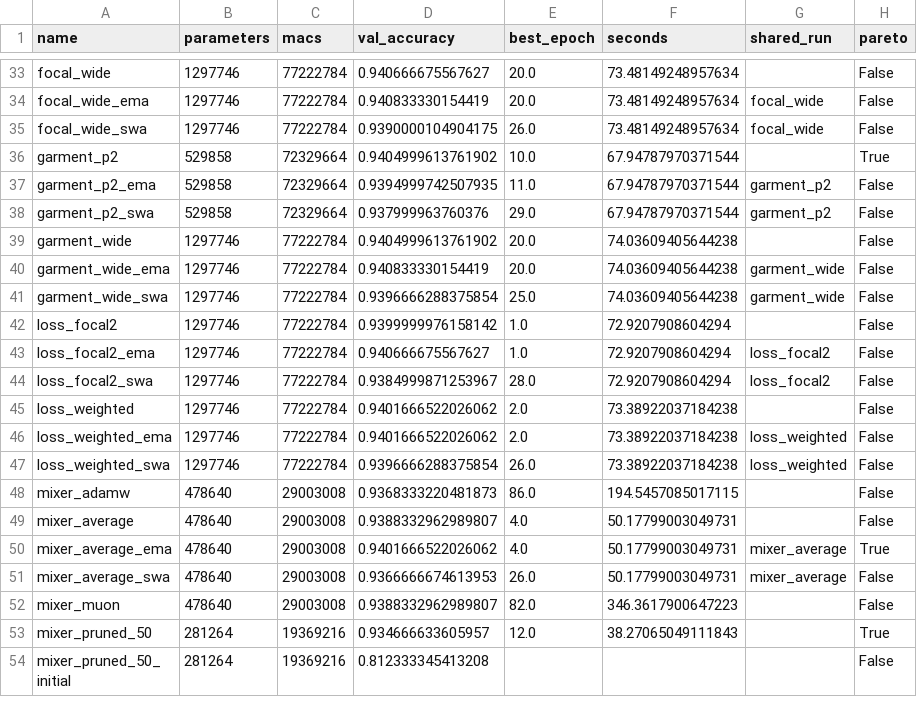
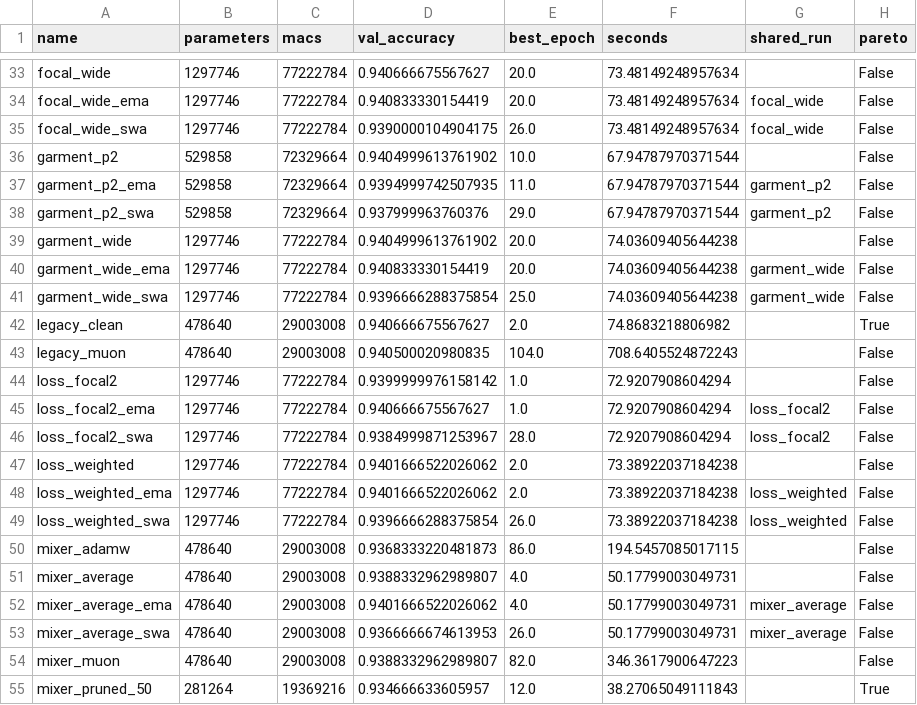
Before and after one commit to ELVISIO119/2026-EE5438-assignment-1, a CSV file: results/pareto.csv, drawn as a sheet; only a part is shown, gaps mark what is left out; the shorter side is filled out with more unchanged rows.

```diff
--- a/results/pareto.csv
+++ b/results/pareto.csv
@@ -35,3 +35,3 @@ focal_wide_ema,1297746,77222784,0.940833330154419,20.0,73.48149248957634,focal_w
 focal_wide_swa,1297746,77222784,0.9390000104904175,26.0,73.48149248957634,focal_wide,False
-garment_p2,529858,72329664,0.9404999613761902,10.0,67.94787970371544,,True
+garment_p2,529858,72329664,0.9404999613761902,10.0,67.94787970371544,,False
 garment_p2_ema,529858,72329664,0.9394999742507935,11.0,67.94787970371544,garment_p2,False
@@ -41,2 +41,4 @@ garment_wide_ema,1297746,77222784,0.940833330154419,20.0,74.03609405644238,garme
 garment_wide_swa,1297746,77222784,0.9396666288375854,25.0,74.03609405644238,garment_wide,False
+legacy_clean,478640,29003008,0.940666675567627,2.0,74.8683218806982,,True
+legacy_muon,478640,29003008,0.940500020980835,104.0,708.6405524872243,,False
 loss_focal2,1297746,77222784,0.9399999976158142,1.0,72.9207908604294,,False
@@ -49,3 +51,3 @@ mixer_adamw,478640,29003008,0.9368333220481873,86.0,194.5457085017115,,False
 mixer_average,478640,29003008,0.9388332962989807,4.0,50.17799003049731,,False
-mixer_average_ema,478640,29003008,0.9401666522026062,4.0,50.17799003049731,mixer_average,True
+mixer_average_ema,478640,29003008,0.9401666522026062,4.0,50.17799003049731,mixer_average,False
 mixer_average_swa,478640,29003008,0.9366666674613953,26.0,50.17799003049731,mixer_average,False
```
Also changed, not shown: 9 other files.
